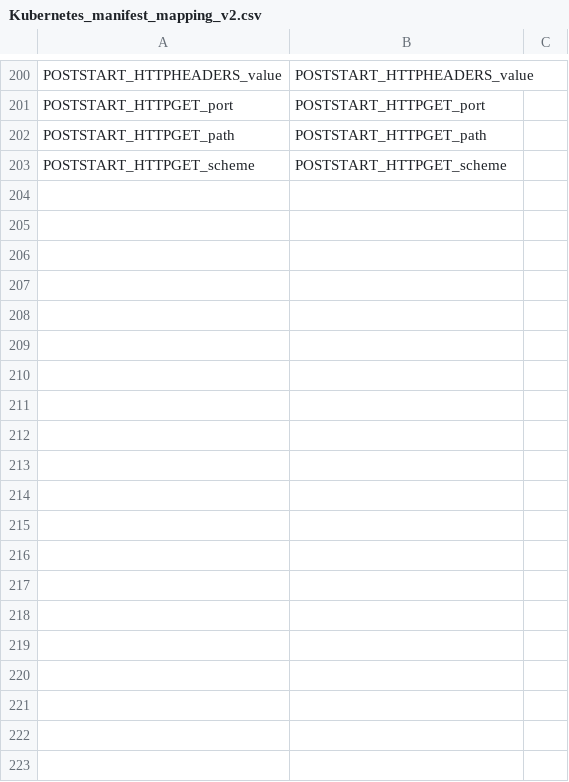
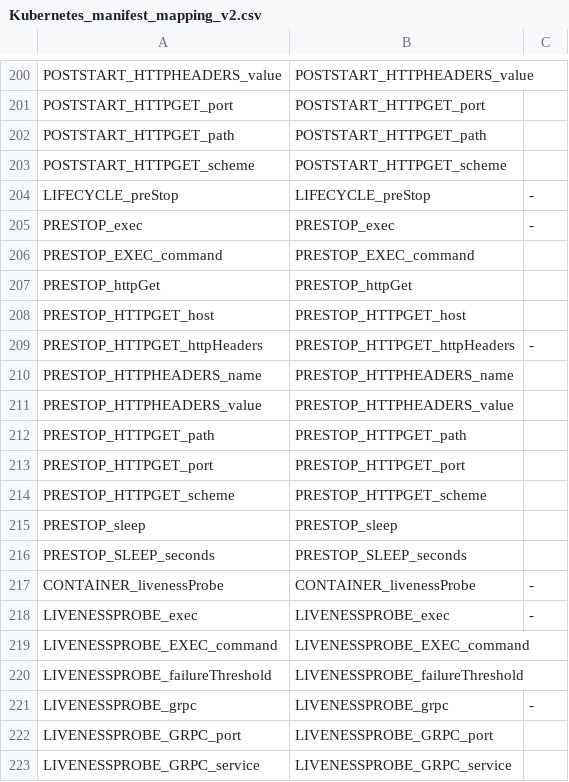
Before and after one commit to CAOSD-group/fms_dataset, a CSV file: FMs en VS Code/mapping_models/Kubernetes_manifest_mapping_v2.csv, drawn as a sheet; only a part is shown, gaps mark what is left out; the diff covers the shown part only.

Commit message:
Template de Kubernetes v2 y arreglos al FM

```diff
--- a/FMs en VS Code/mapping_models/Kubernetes_manifest_mapping_v2.csv
+++ b/FMs en VS Code/mapping_models/Kubernetes_manifest_mapping_v2.csv
@@ -203 +203,21 @@ POSTSTART_HTTPGET_path, POSTSTART_HTTPGET_path,
 POSTSTART_HTTPGET_scheme, POSTSTART_HTTPGET_scheme,
+LIFECYCLE_preStop, LIFECYCLE_preStop, -
+PRESTOP_exec, PRESTOP_exec, -
+PRESTOP_EXEC_command, PRESTOP_EXEC_command,
+PRESTOP_httpGet, PRESTOP_httpGet,
+PRESTOP_HTTPGET_host, PRESTOP_HTTPGET_host,
+PRESTOP_HTTPGET_httpHeaders, PRESTOP_HTTPGET_httpHeaders, -
+PRESTOP_HTTPHEADERS_name, PRESTOP_HTTPHEADERS_name,
+PRESTOP_HTTPHEADERS_value, PRESTOP_HTTPHEADERS_value,
+PRESTOP_HTTPGET_path, PRESTOP_HTTPGET_path,
+PRESTOP_HTTPGET_port, PRESTOP_HTTPGET_port,
+PRESTOP_HTTPGET_scheme, PRESTOP_HTTPGET_scheme,
+PRESTOP_sleep, PRESTOP_sleep,
+PRESTOP_SLEEP_seconds, PRESTOP_SLEEP_seconds,
+CONTAINER_livenessProbe, CONTAINER_livenessProbe, -
+LIVENESSPROBE_exec, LIVENESSPROBE_exec, -
+LIVENESSPROBE_EXEC_command, LIVENESSPROBE_EXEC_command,
+LIVENESSPROBE_failureThreshold, LIVENESSPROBE_failureThreshold,
+LIVENESSPROBE_grpc, LIVENESSPROBE_grpc, -
+LIVENESSPROBE_GRPC_port, LIVENESSPROBE_GRPC_port,
+LIVENESSPROBE_GRPC_service, LIVENESSPROBE_GRPC_service,
```
Also changed, not shown: 25 added rows elsewhere in this file, 3 other files.
